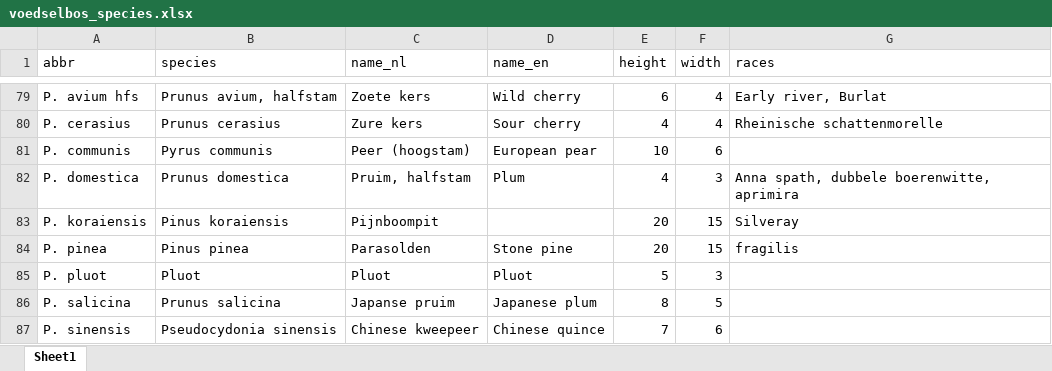
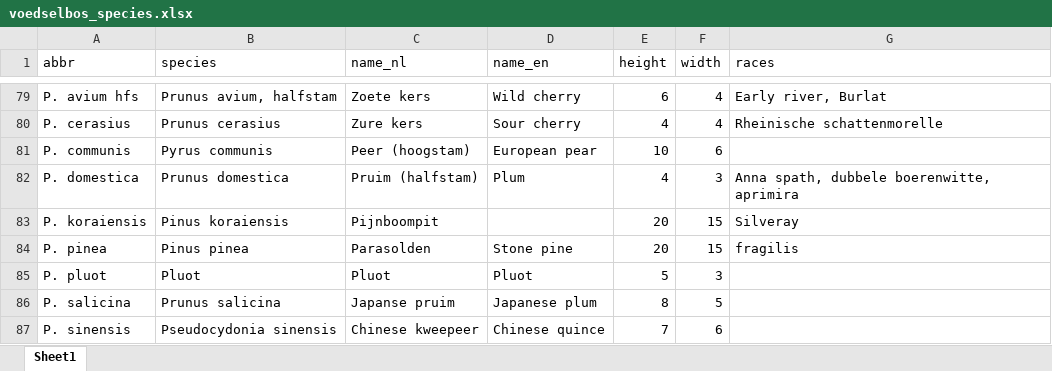
Before and after one commit to damienallen/bosmapper, an Excel workbook: scripts/voedselbos_species.xlsx, sheet Sheet1, drawn as a sheet; only a part is shown, gaps mark what is left out; values as stored, in another font and other column widths than the file's, no borders; the diff covers the shown part only; the diff names each change by its address in the sheet, - before the commit and + after, or states it on an @@ line.

```diff
--- a/scripts/voedselbos_species.xlsx (sheet Sheet1)
+++ b/scripts/voedselbos_species.xlsx (sheet Sheet1)
-C82 (name_nl): Pruim, halfstam
+C82 (name_nl): Pruim (halfstam)
```
Also changed, not shown: 7 edited cells elsewhere in this sheet.
